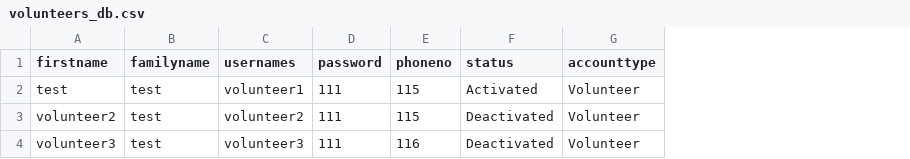
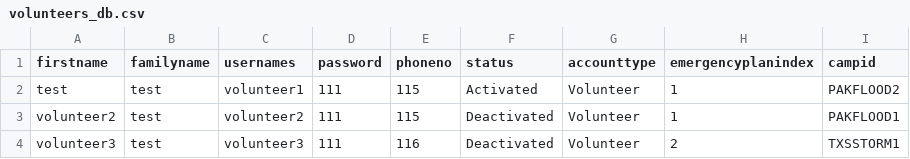
Before and after one commit to MinhazH99/introprogramming, a CSV file: volunteers_db.csv, drawn as a sheet; the diff names each change by its address in the sheet, - before the commit and + after, or states it on an @@ line.

Commit message:
Combine test_file.csv to volunteers_db

```diff
--- a/volunteers_db.csv
+++ b/volunteers_db.csv
+column H (emergencyplanindex), rows 2-4: 1 | 1 | 2
+column I (campid), rows 2-4: PAKFLOOD2 | PAKFLOOD1 | TXSSTORM1
```
Also changed, not shown: 2 other files.
